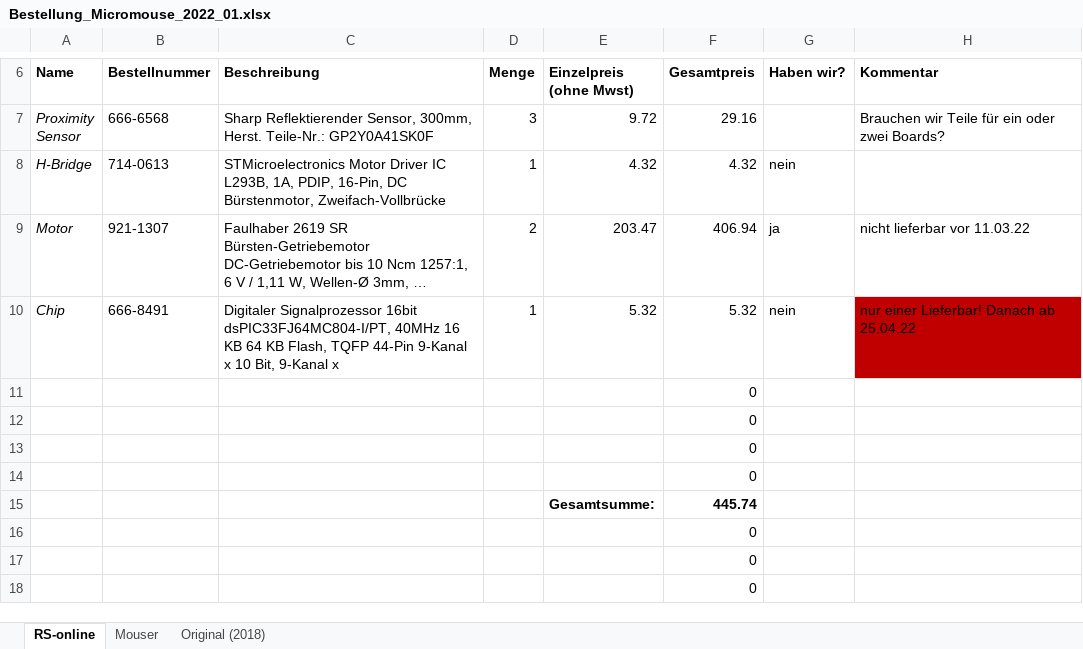
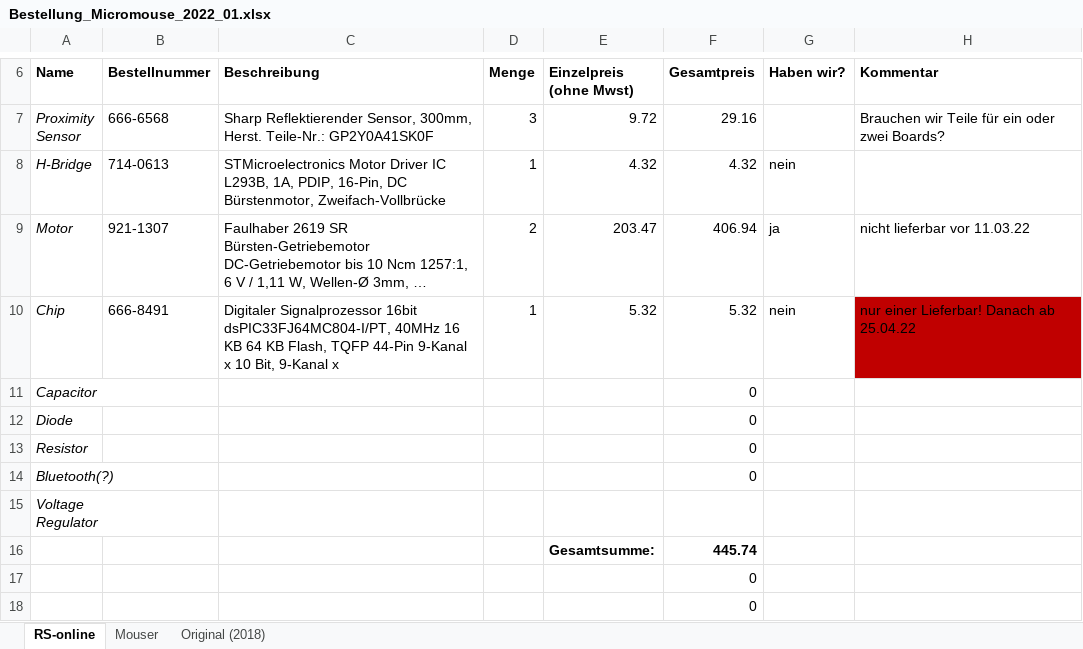
Before and after one commit to joshuawe/Micromouse, an Excel workbook: documents/Bestellung_Micromouse_2022_01.xlsx, sheet RS-online, drawn as a sheet; only a part is shown, gaps mark what is left out; the shorter side is filled out with more unchanged rows; long unchanged cells end in …; values as stored, in another font and other column widths than the file's, no borders; ↵ is a line break in a cell; the diff names each change by its address in the sheet, - before the commit and + after, or states it on an @@ line.

Commit message:
updated BEstellliste

```diff
--- a/documents/Bestellung_Micromouse_2022_01.xlsx (sheet RS-online)
+++ b/documents/Bestellung_Micromouse_2022_01.xlsx (sheet RS-online)
-A11 (Name): (empty)
+A11 (Name): Capacitor
-A12 (Name): (empty)
+A12 (Name): Diode
-A13 (Name): (empty)
+A13 (Name): Resistor
-A14 (Name): (empty)
+A14 (Name): Bluetooth(?)
+row 15: Voltage ↵ Regulator
```
Also changed, not shown: sheet Mouser.
